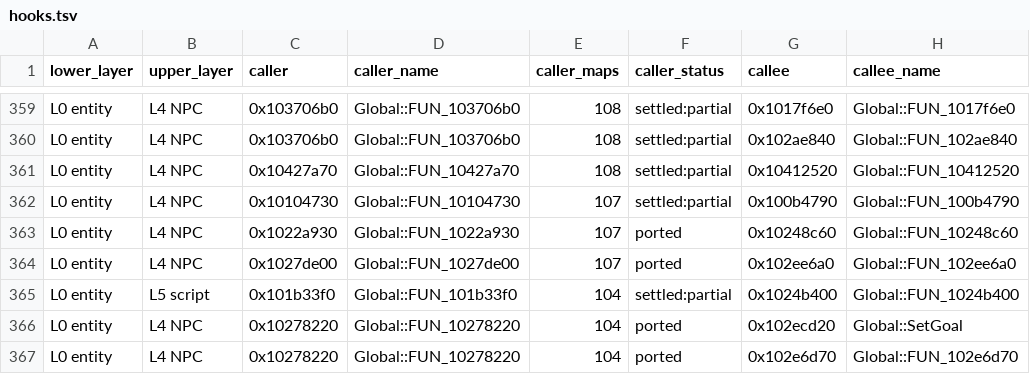
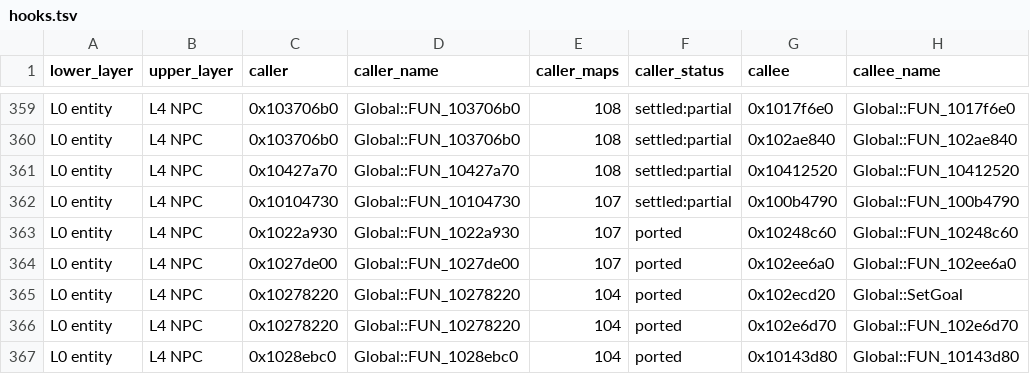
Before and after one commit to jlagedo/elysium-unreal, a TSV file: docs/specs/layers/hooks.tsv, drawn as a sheet; only a part is shown, gaps mark what is left out; the shorter side is filled out with more unchanged rows.

```diff
--- a/docs/specs/layers/hooks.tsv
+++ b/docs/specs/layers/hooks.tsv
@@ -364,3 +364,2 @@ L0 entity	L4 NPC	0x1022a930	Global::FUN_1022a930	107	ported	0x10248c60	Global::F
 L0 entity	L4 NPC	0x1027de00	Global::FUN_1027de00	107	ported	0x102ee6a0	Global::FUN_102ee6a0
-L0 entity	L5 script	0x101b33f0	Global::FUN_101b33f0	104	settled:partial	0x1024b400	Global::FUN_1024b400
 L0 entity	L4 NPC	0x10278220	Global::FUN_10278220	104	ported	0x102ecd20	Global::SetGoal
```
Also changed, not shown: 21 other files.
